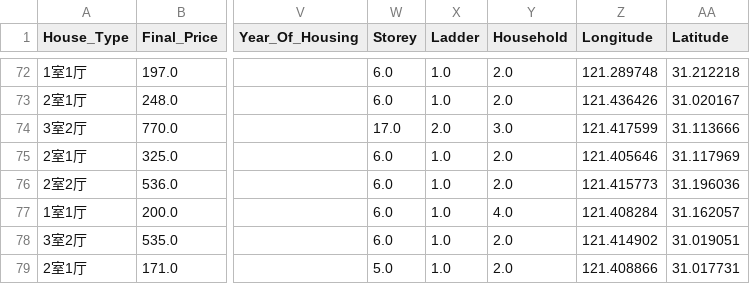
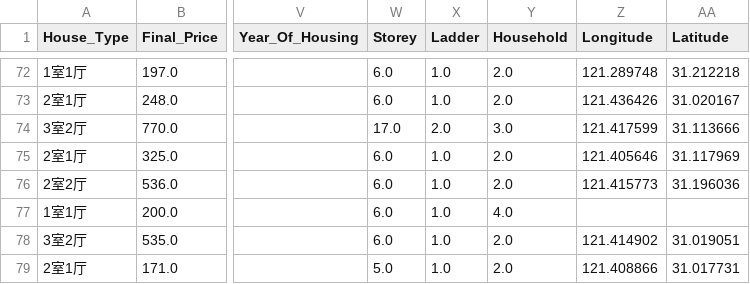
Before and after one commit to RussWong/JudicialSale, a CSV file: Data/Price_System/Price_Predict/preprocess/house/used_house_data_test_preprocess.csv, drawn as a sheet; only a part is shown, gaps mark what is left out; the diff names each change by its address in the sheet, - before the commit and + after, or states it on an @@ line.

```diff
--- a/Data/Price_System/Price_Predict/preprocess/house/used_house_data_test_preprocess.csv
+++ b/Data/Price_System/Price_Predict/preprocess/house/used_house_data_test_preprocess.csv
-Z77 (Longitude): 121.408284
+Z77 (Longitude): (empty)
-AA77 (Latitude): 31.162057
+AA77 (Latitude): (empty)
```
Also changed, not shown: Data/Price_System/Price_Predict/encoding/house/used_house_data_test_encoding.csv, Data/Price_System/Price_Predict/feature/house/used_house_data_test_feature.csv, 24 other files.
